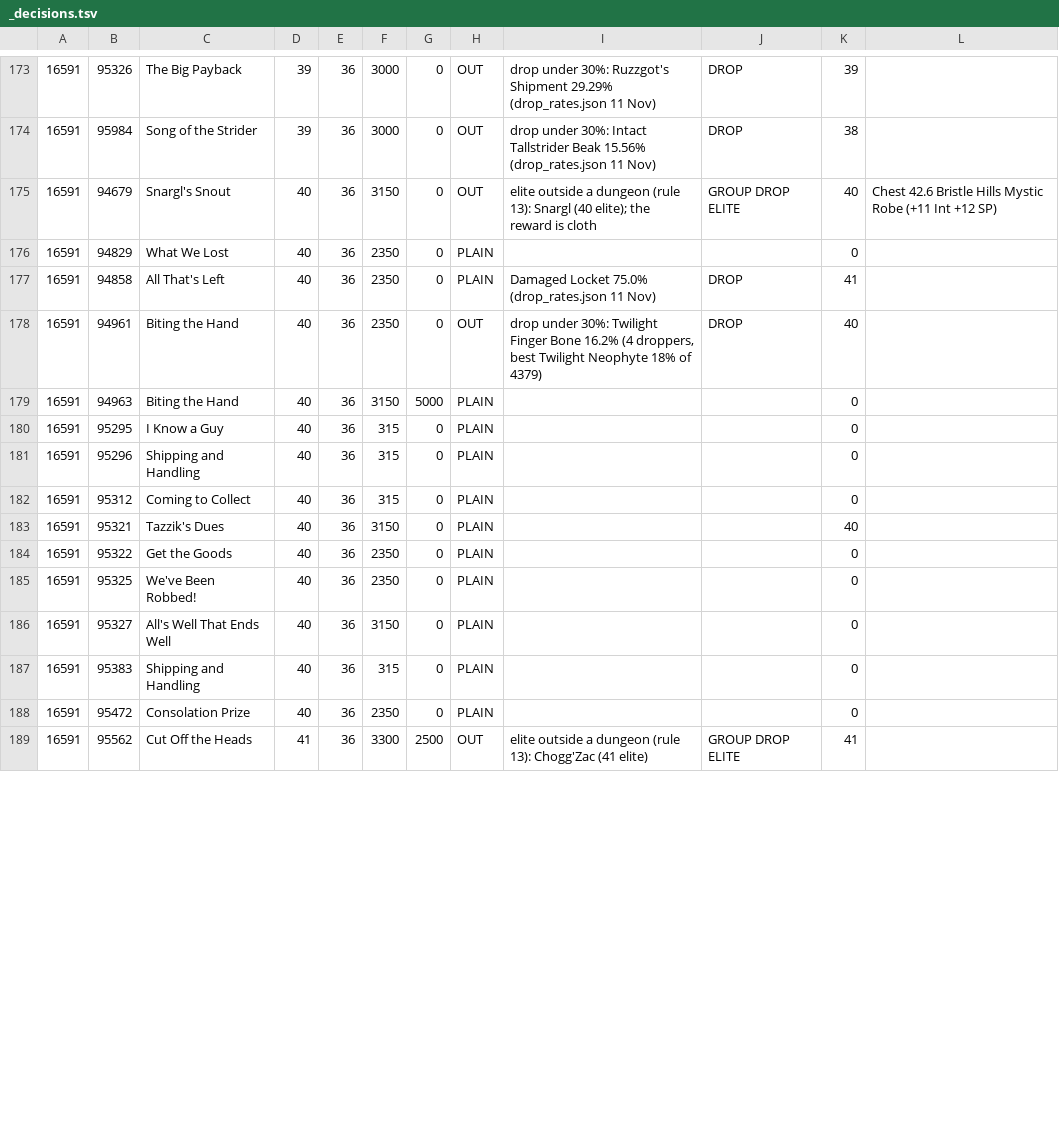
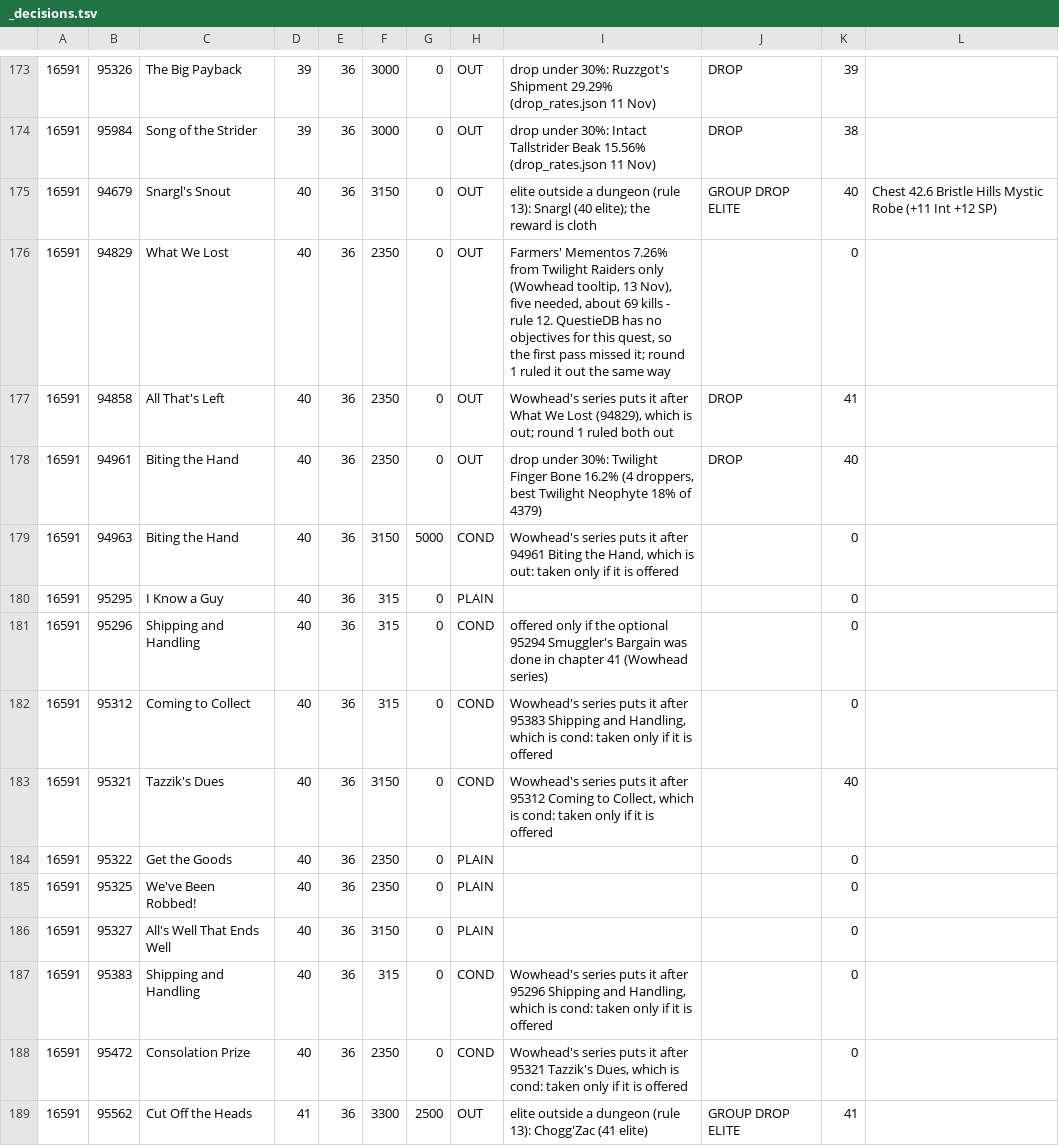
Before and after one commit to braedynhunt-prog/Doggs-Forever-Guide, a TSV file: Claude outputs/40-50-plan-2026-11-12/pool/_decisions.tsv, drawn as a sheet; only a part is shown, gaps mark what is left out; the diff covers the shown part only.

```diff
--- a/Claude outputs/40-50-plan-2026-11-12/pool/_decisions.tsv
+++ b/Claude outputs/40-50-plan-2026-11-12/pool/_decisions.tsv
@@ -175,10 +175,10 @@
 16591	94679	Snargl's Snout	40	36	3150	0	OUT	elite outside a dungeon (rule 13): Snargl (40 elite); the reward is cloth	GROUP DROP ELITE	40	Chest 42.6 Bristle Hills Mystic Robe (+11 Int +12 SP)
-16591	94829	What We Lost	40	36	2350	0	PLAIN			0	
-16591	94858	All That's Left	40	36	2350	0	PLAIN	Damaged Locket 75.0% (drop_rates.json 11 Nov)	DROP	41	
+16591	94829	What We Lost	40	36	2350	0	OUT	Farmers' Mementos 7.26% from Twilight Raiders only (Wowhead tooltip, 13 Nov), five needed, about 69 kills - rule 12. QuestieDB has no objectives for this quest, so the first pass missed it; round 1 ruled it out the same way		0	
+16591	94858	All That's Left	40	36	2350	0	OUT	Wowhead's series puts it after What We Lost (94829), which is out; round 1 ruled both out	DROP	41	
 16591	94961	Biting the Hand	40	36	2350	0	OUT	drop under 30%: Twilight Finger Bone 16.2% (4 droppers, best Twilight Neophyte 18% of 4379)	DROP	40	
-16591	94963	Biting the Hand	40	36	3150	5000	PLAIN			0	
+16591	94963	Biting the Hand	40	36	3150	5000	COND	Wowhead's series puts it after 94961 Biting the Hand, which is out: taken only if it is offered		0	
 16591	95295	I Know a Guy	40	36	315	0	PLAIN			0	
-16591	95296	Shipping and Handling	40	36	315	0	PLAIN			0	
-16591	95312	Coming to Collect	40	36	315	0	PLAIN			0	
-16591	95321	Tazzik's Dues	40	36	3150	0	PLAIN			40	
+16591	95296	Shipping and Handling	40	36	315	0	COND	offered only if the optional 95294 Smuggler's Bargain was done in chapter 41 (Wowhead series)		0	
+16591	95312	Coming to Collect	40	36	315	0	COND	Wowhead's series puts it after 95383 Shipping and Handling, which is cond: taken only if it is offered		0	
+16591	95321	Tazzik's Dues	40	36	3150	0	COND	Wowhead's series puts it after 95312 Coming to Collect, which is cond: taken only if it is offered		40	
 16591	95322	Get the Goods	40	36	2350	0	PLAIN			0	
@@ -186,4 +186,4 @@
 16591	95327	All's Well That Ends Well	40	36	3150	0	PLAIN			0	
-16591	95383	Shipping and Handling	40	36	315	0	PLAIN			0	
-16591	95472	Consolation Prize	40	36	2350	0	PLAIN			0	
+16591	95383	Shipping and Handling	40	36	315	0	COND	Wowhead's series puts it after 95296 Shipping and Handling, which is cond: taken only if it is offered		0	
+16591	95472	Consolation Prize	40	36	2350	0	COND	Wowhead's series puts it after 95321 Tazzik's Dues, which is cond: taken only if it is offered		0	
 16591	95562	Cut Off the Heads	41	36	3300	2500	OUT	elite outside a dungeon (rule 13): Chogg'Zac (41 elite)	GROUP DROP ELITE	41	
```
Also changed, not shown: 30 edited cells elsewhere in this file, Claude outputs/40-50-plan-2026-11-12/overrides_r2.tsv, 8 other files.
